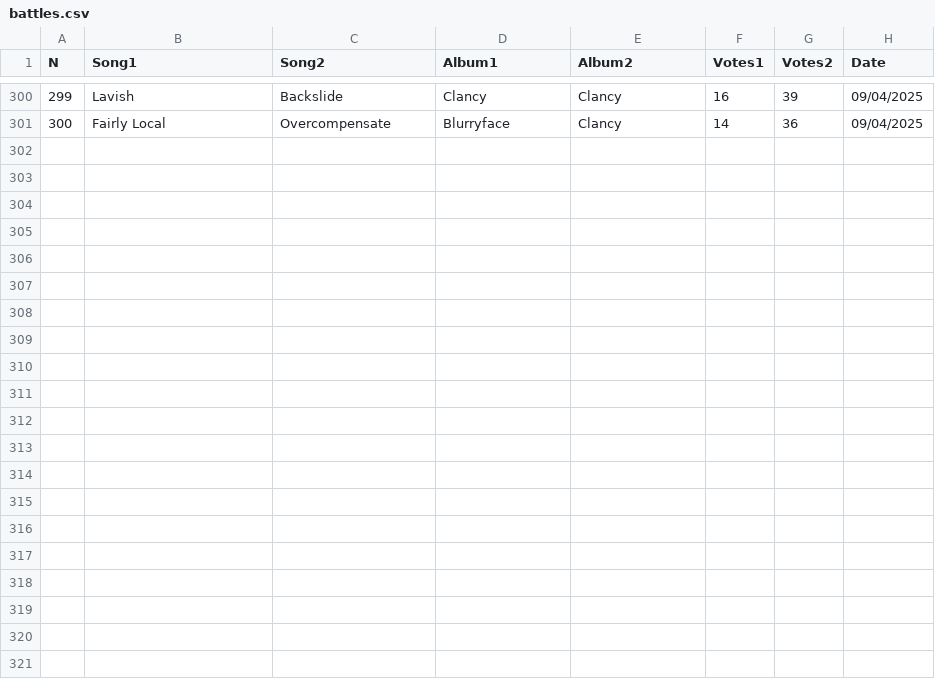
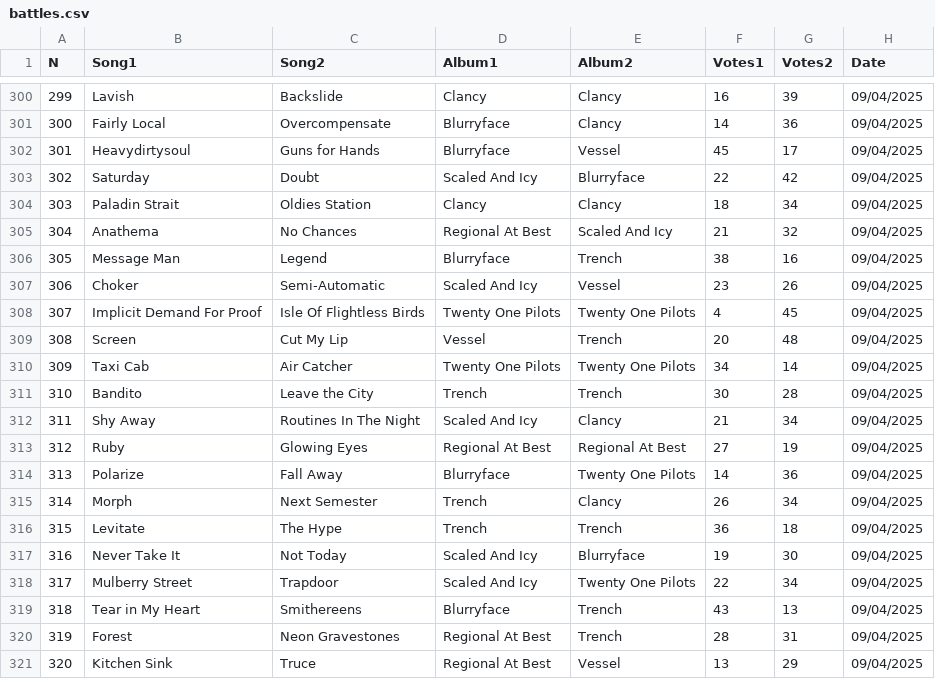
Before and after one commit to samuel-Fischer/battleSongs, a CSV file: battles.csv, drawn as a sheet; only a part is shown, gaps mark what is left out.

```diff
--- a/battles.csv
+++ b/battles.csv
@@ -301 +301,21 @@ N;Song1;Song2;Album1;Album2;Votes1;Votes2;Date
 300;Fairly Local;Overcompensate;Blurryface;Clancy;14;36;09/04/2025
+301;Heavydirtysoul;Guns for Hands;Blurryface;Vessel;45;17;09/04/2025
+302;Saturday;Doubt;Scaled And Icy;Blurryface;22;42;09/04/2025
+303;Paladin Strait;Oldies Station;Clancy;Clancy;18;34;09/04/2025
+304;Anathema;No Chances;Regional At Best;Scaled And Icy;21;32;09/04/2025
+305;Message Man;Legend;Blurryface;Trench;38;16;09/04/2025
+306;Choker;Semi-Automatic;Scaled And Icy;Vessel;23;26;09/04/2025
+307;Implicit Demand For Proof;Isle Of Flightless Birds;Twenty One Pilots;Twenty One Pilots;4;45;09/04/2025
+308;Screen;Cut My Lip;Vessel;Trench;20;48;09/04/2025
+309;Taxi Cab;Air Catcher;Twenty One Pilots;Twenty One Pilots;34;14;09/04/2025
+310;Bandito;Leave the City;Trench;Trench;30;28;09/04/2025
+311;Shy Away;Routines In The Night;Scaled And Icy;Clancy;21;34;09/04/2025
+312;Ruby;Glowing Eyes;Regional At Best;Regional At Best;27;19;09/04/2025
+313;Polarize;Fall Away;Blurryface;Twenty One Pilots;14;36;09/04/2025
+314;Morph;Next Semester;Trench;Clancy;26;34;09/04/2025
+315;Levitate;The Hype;Trench;Trench;36;18;09/04/2025
+316;Never Take It;Not Today;Scaled And Icy;Blurryface;19;30;09/04/2025
+317;Mulberry Street;Trapdoor;Scaled And Icy;Twenty One Pilots;22;34;09/04/2025
+318;Tear in My Heart;Smithereens;Blurryface;Trench;43;13;09/04/2025
+319;Forest;Neon Gravestones;Regional At Best;Trench;28;31;09/04/2025
+320;Kitchen Sink;Truce;Regional At Best;Vessel;13;29;09/04/2025
```
Also changed, not shown: songs.csv.
